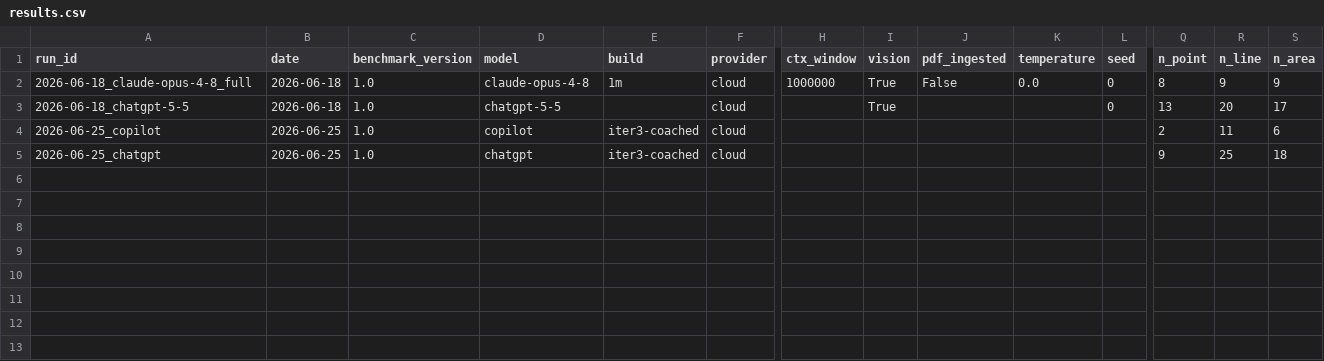
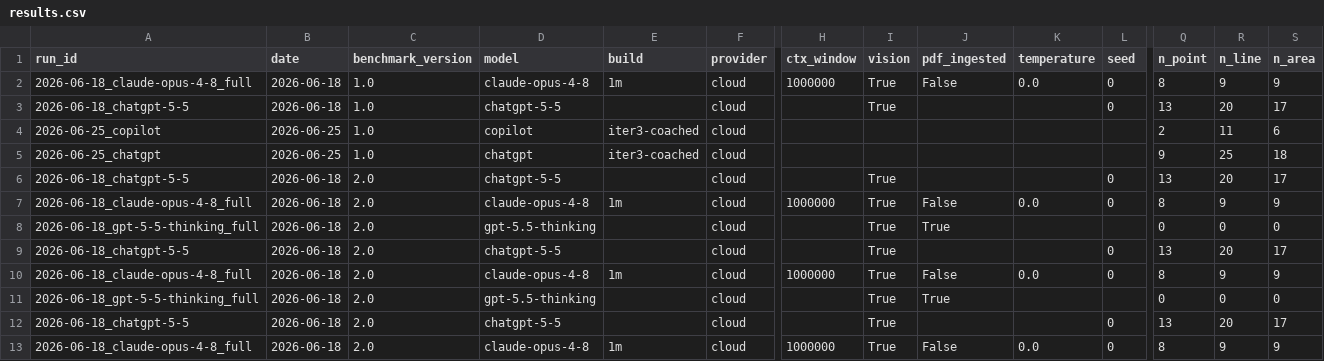
Before and after one commit to mrklas69/AzimutLab, a CSV file: isom_scan/results.csv, drawn as a sheet; only a part is shown, gaps mark what is left out; rows hold the shown columns only; the diff names each change by its address in the sheet, - before the commit and + after, or states it on an @@ line.

```diff
--- a/isom_scan/results.csv
+++ b/isom_scan/results.csv
+row 6: 2026-06-18_chatgpt-5-5 | 2026-06-18 | 2.0 | chatgpt-5-5 |  | cloud |  | True |  |  | 0 | 13 | 20 | 17
+row 7: 2026-06-18_claude-opus-4-8_full | 2026-06-18 | 2.0 | claude-opus-4-8 | 1m | cloud | 1000000 | True | False | 0.0 | 0 | 8 | 9 | 9
+row 8: 2026-06-18_gpt-5-5-thinking_full | 2026-06-18 | 2.0 | gpt-5.5-thinking |  | cloud |  | True | True |  |  | 0 | 0 | 0
+row 9: 2026-06-18_chatgpt-5-5 | 2026-06-18 | 2.0 | chatgpt-5-5 |  | cloud |  | True |  |  | 0 | 13 | 20 | 17
+row 10: 2026-06-18_claude-opus-4-8_full | 2026-06-18 | 2.0 | claude-opus-4-8 | 1m | cloud | 1000000 | True | False | 0.0 | 0 | 8 | 9 | 9
+row 11: 2026-06-18_gpt-5-5-thinking_full | 2026-06-18 | 2.0 | gpt-5.5-thinking |  | cloud |  | True | True |  |  | 0 | 0 | 0
+row 12: 2026-06-18_chatgpt-5-5 | 2026-06-18 | 2.0 | chatgpt-5-5 |  | cloud |  | True |  |  | 0 | 13 | 20 | 17
+row 13: 2026-06-18_claude-opus-4-8_full | 2026-06-18 | 2.0 | claude-opus-4-8 | 1m | cloud | 1000000 | True | False | 0.0 | 0 | 8 | 9 | 9
```
Also changed, not shown: 3 other files.
